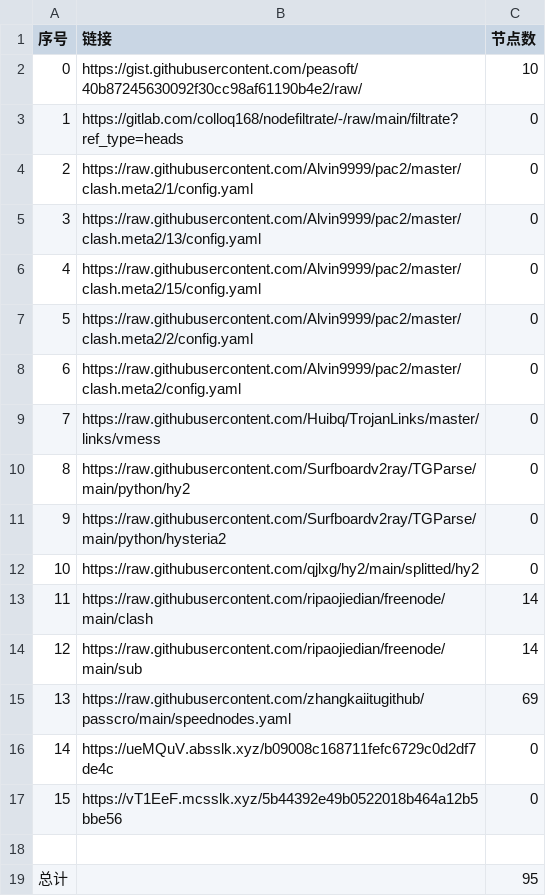
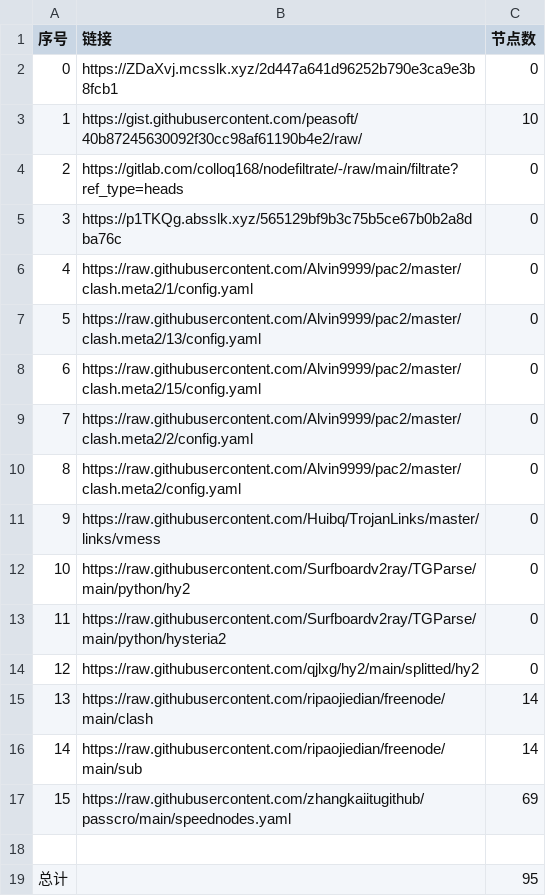
Before and after one commit to qiubei000/NoMoreWalls, a CSV file: list_result.csv, drawn as a sheet; removed rows and columns are numbered as before the commit, all else as after; the diff names each change by its address in the sheet, - before the commit and + after, or states it on an @@ line.

```diff
--- a/list_result.csv
+++ b/list_result.csv
+row 2: 0 | https://ZDaXvj.mcsslk.xyz/2d447a641d96252b790e3ca9e3b8fcb1 | 0
@@ column A (序号) renumbered between rows 3 and 17 @@
+row 5: 3 | https://p1TKQg.absslk.xyz/565129bf9b3c75b5ce67b0b2a8dba76c | 0
-row 16: 14 | https://ueMQuV.absslk.xyz/b09008c168711fefc6729c0d2df7de4c | 0
-row 17: 15 | https://vT1EeF.mcsslk.xyz/5b44392e49b0522018b464a12b5bbe56 | 0
```
Also changed, not shown: 3 other files.
